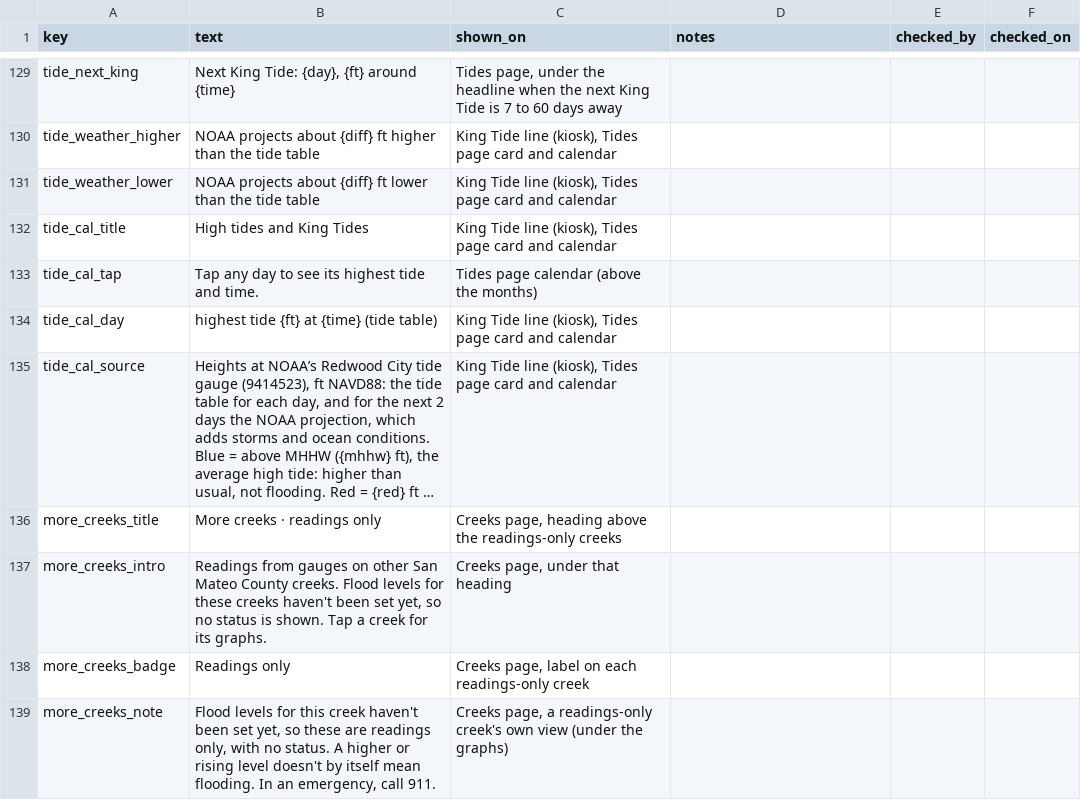
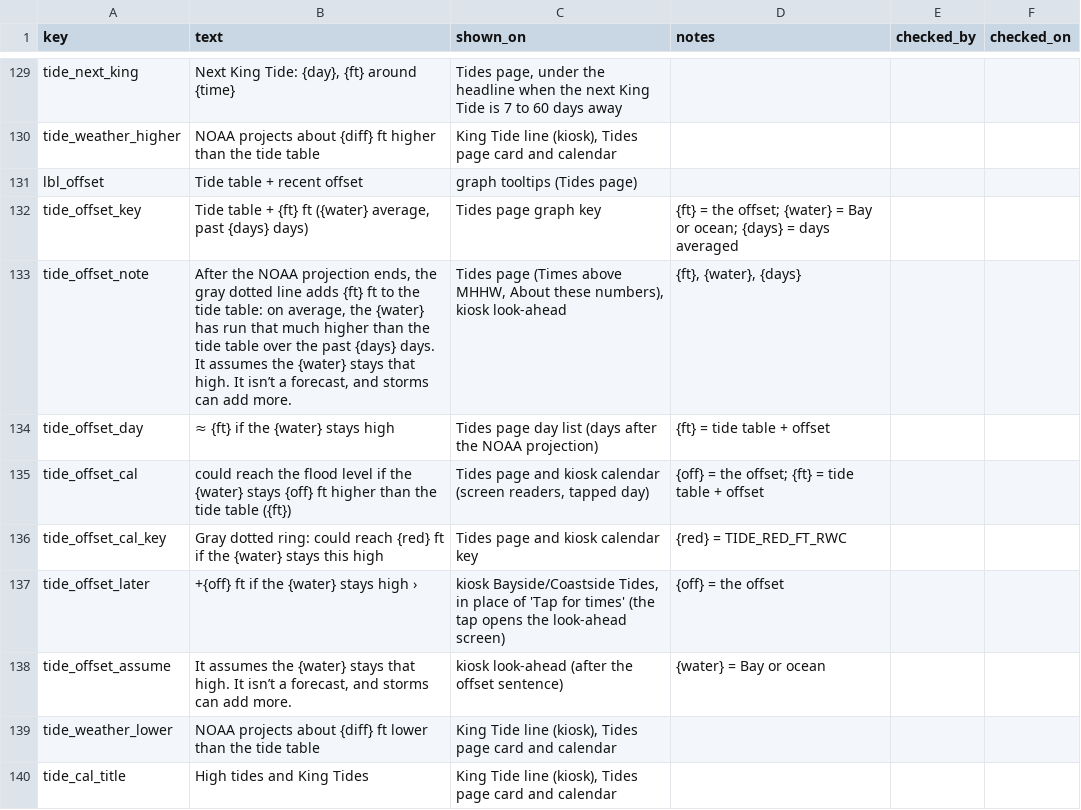
Before and after one commit to OneShorelineSMC/oneshorelinefews, a CSV file: lookups/display_text.csv, drawn as a sheet; only a part is shown, gaps mark what is left out; the shorter side is filled out with more unchanged rows; long unchanged cells end in ….

```diff
--- a/lookups/display_text.csv
+++ b/lookups/display_text.csv
@@ -130,2 +130,10 @@ tide_next_king,"Next King Tide: {day}, {ft} around {time}","Tides page, under th
 tide_weather_higher,NOAA projects about {diff} ft higher than the tide table,"King Tide line (kiosk), Tides page card and calendar",,,
+lbl_offset,Tide table + recent offset,graph tooltips (Tides page),,,
+tide_offset_key,"Tide table + {ft} ft ({water} average, past {days} days)",Tides page graph key,{ft} = the offset; {water} = Bay or ocean; {days} = days averaged,,
+tide_offset_note,"After the NOAA projection ends, the gray dotted line adds {ft} ft to the tide table: on average, the {water} has run that much higher than the tide table over the past {days} days. It assumes the {water} stays that high. It isn’t a forecast, and storms can add more.","Tides page (Times above MHHW, About these numbers), kiosk look-ahead","{ft}, {water}, {days}",,
+tide_offset_day,≈ {ft} if the {water} stays high,Tides page day list (days after the NOAA projection),{ft} = tide table + offset,,
+tide_offset_cal,could reach the flood level if the {water} stays {off} ft higher than the tide table ({ft}),"Tides page and kiosk calendar (screen readers, tapped day)",{off} = the offset; {ft} = tide table + offset,,
+tide_offset_cal_key,Gray dotted ring: could reach {red} ft if the {water} stays this high,Tides page and kiosk calendar key,{red} = TIDE_RED_FT_RWC,,
+tide_offset_later,+{off} ft if the {water} stays high ›,"kiosk Bayside/Coastside Tides, in place of 'Tap for times' (the tap opens the look-ahead screen)",{off} = the offset,,
+tide_offset_assume,"It assumes the {water} stays that high. It isn’t a forecast, and storms can add more.",kiosk look-ahead (after the offset sentence),{water} = Bay or ocean,,
 tide_weather_lower,NOAA projects about {diff} ft lower than the tide table,"King Tide line (kiosk), Tides page card and calendar",,,
```
Also changed, not shown: lookups/settings.csv, 1 other file.
